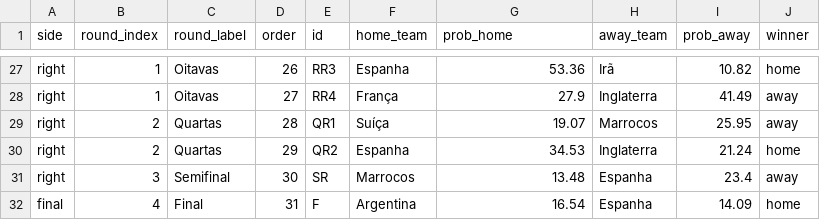
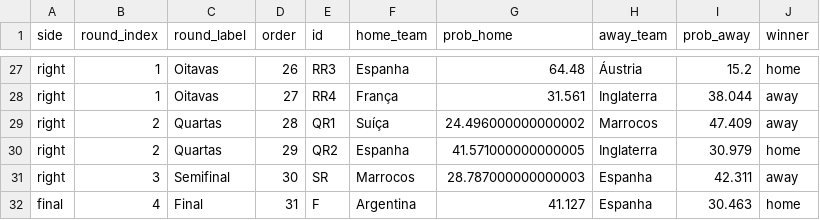
Before and after one commit to jptakeo/WorldCup2026, a CSV file: data/chaveamento_probs.csv, drawn as a sheet; only a part is shown, gaps mark what is left out; the diff covers the shown part only; the diff names each change by its address in the sheet, - before the commit and + after, or states it on an @@ line.

Commit message:
fix chaveamento_probs.csv

```diff
--- a/data/chaveamento_probs.csv
+++ b/data/chaveamento_probs.csv
-G27 (prob_home): 53.36
+G27 (prob_home): 64.48
-H27 (away_team): Irã
+H27 (away_team): Áustria
-I27 (prob_away): 10.82
+I27 (prob_away): 15.2
-G28 (prob_home): 27.9
+G28 (prob_home): 31.561
-I28 (prob_away): 41.49
+I28 (prob_away): 38.044
-G29 (prob_home): 19.07
+G29 (prob_home): 24.496000000000002
-I29 (prob_away): 25.95
+I29 (prob_away): 47.409
-G30 (prob_home): 34.53
+G30 (prob_home): 41.571000000000005
-I30 (prob_away): 21.24
+I30 (prob_away): 30.979
-G31 (prob_home): 13.48
+G31 (prob_home): 28.787000000000003
-I31 (prob_away): 23.4
+I31 (prob_away): 42.311
-G32 (prob_home): 16.54
+G32 (prob_home): 41.127
-I32 (prob_away): 14.09
+I32 (prob_away): 30.463
```
Also changed, not shown: 63 edited cells elsewhere in this file, data/probs_fase_de_grupos.csv, data/summary.csv, 5 other files.
